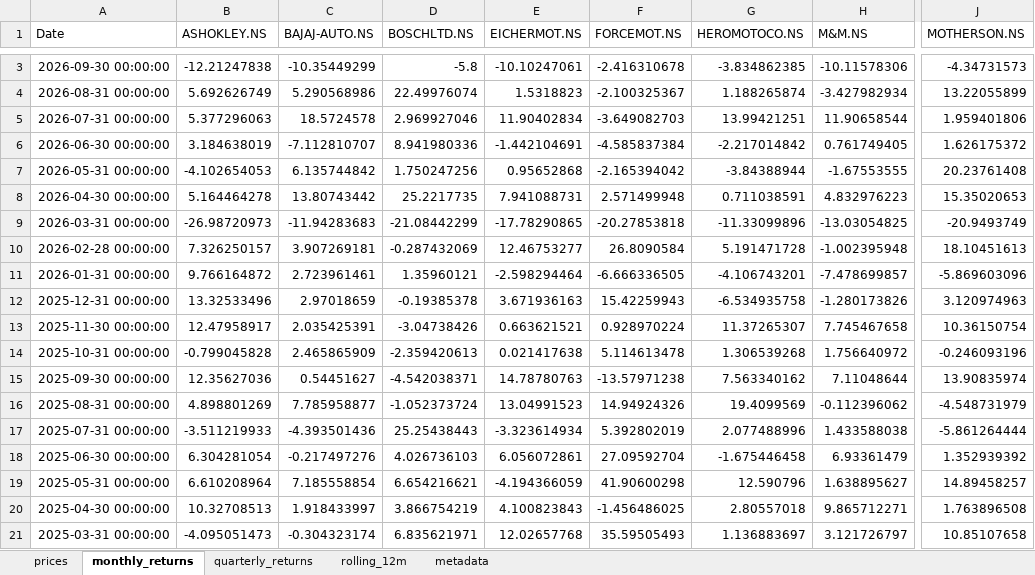
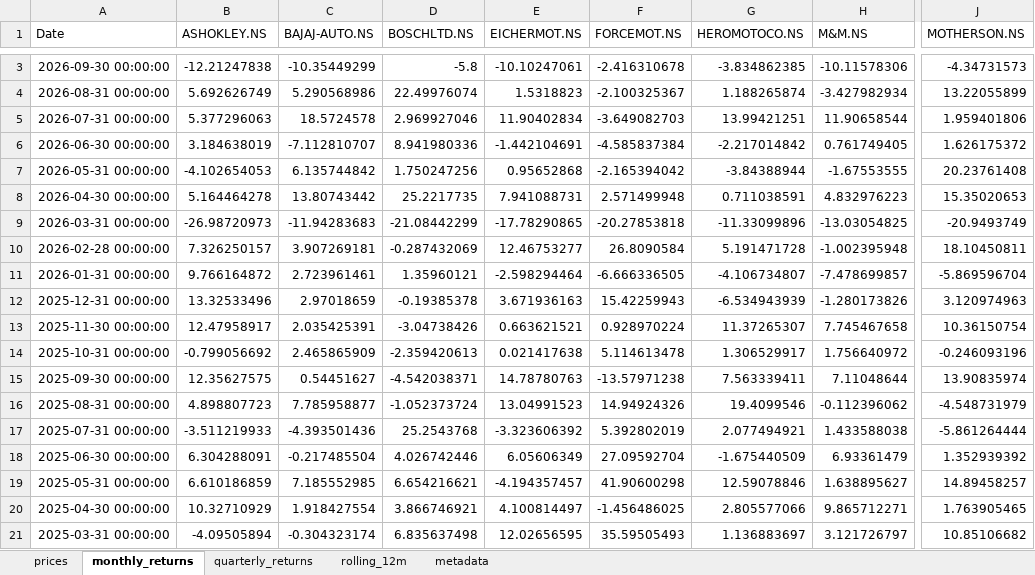
Before and after one commit to rahulshirke7951/stock-sector-dashboard, an Excel workbook: dashboards/Automobile.xlsx, sheet monthly_returns, drawn as a sheet; only a part is shown, gaps mark what is left out; values as stored, in another font and other column widths than the file's, no borders; conditional formats not drawn; the diff covers the shown part only; the diff names each change by its address in the sheet, - before the commit and + after, or states it on an @@ line.

```diff
--- a/dashboards/Automobile.xlsx (sheet monthly_returns)
+++ b/dashboards/Automobile.xlsx (sheet monthly_returns)
-J10 (MOTHERSON.NS): 18.10451613
+J10 (MOTHERSON.NS): 18.10450811
-G11 (HEROMOTOCO.NS): -4.106743201
+G11 (HEROMOTOCO.NS): -4.106734807
-J11 (MOTHERSON.NS): -5.869603096
+J11 (MOTHERSON.NS): -5.869596704
-G12 (HEROMOTOCO.NS): -6.534935758
+G12 (HEROMOTOCO.NS): -6.534943939
-B14 (ASHOKLEY.NS): -0.799045828
+B14 (ASHOKLEY.NS): -0.799056692
-G14 (HEROMOTOCO.NS): 1.306539268
+G14 (HEROMOTOCO.NS): 1.306529917
-B15 (ASHOKLEY.NS): 12.35627036
+B15 (ASHOKLEY.NS): 12.35627575
-G15 (HEROMOTOCO.NS): 7.563340162
+G15 (HEROMOTOCO.NS): 7.563339411
-B16 (ASHOKLEY.NS): 4.898801269
+B16 (ASHOKLEY.NS): 4.898807723
-G16 (HEROMOTOCO.NS): 19.4099569
+G16 (HEROMOTOCO.NS): 19.4099546
-D17 (BOSCHLTD.NS): 25.25438443
+D17 (BOSCHLTD.NS): 25.2543768
-E17 (EICHERMOT.NS): -3.323614934
+E17 (EICHERMOT.NS): -3.323606392
-G17 (HEROMOTOCO.NS): 2.077488996
+G17 (HEROMOTOCO.NS): 2.077494921
-B18 (ASHOKLEY.NS): 6.304281054
+B18 (ASHOKLEY.NS): 6.304288091
-C18 (BAJAJ-AUTO.NS): -0.217497276
+C18 (BAJAJ-AUTO.NS): -0.217485504
-D18 (BOSCHLTD.NS): 4.026736103
+D18 (BOSCHLTD.NS): 4.026742446
-E18 (EICHERMOT.NS): 6.056072861
+E18 (EICHERMOT.NS): 6.05606349
-G18 (HEROMOTOCO.NS): -1.675446458
+G18 (HEROMOTOCO.NS): -1.675440509
-B19 (ASHOKLEY.NS): 6.610208964
+B19 (ASHOKLEY.NS): 6.610186859
-C19 (BAJAJ-AUTO.NS): 7.185558854
+C19 (BAJAJ-AUTO.NS): 7.185552985
-E19 (EICHERMOT.NS): -4.194366059
+E19 (EICHERMOT.NS): -4.194357457
-G19 (HEROMOTOCO.NS): 12.590796
+G19 (HEROMOTOCO.NS): 12.59078846
-B20 (ASHOKLEY.NS): 10.32708513
+B20 (ASHOKLEY.NS): 10.32710929
-C20 (BAJAJ-AUTO.NS): 1.918433997
+C20 (BAJAJ-AUTO.NS): 1.918427554
-D20 (BOSCHLTD.NS): 3.866754219
+D20 (BOSCHLTD.NS): 3.866746921
-E20 (EICHERMOT.NS): 4.100823843
+E20 (EICHERMOT.NS): 4.100814497
-G20 (HEROMOTOCO.NS): 2.80557018
+G20 (HEROMOTOCO.NS): 2.805577066
-J20 (MOTHERSON.NS): 1.763896508
+J20 (MOTHERSON.NS): 1.763905465
-B21 (ASHOKLEY.NS): -4.095051473
+B21 (ASHOKLEY.NS): -4.09505894
-D21 (BOSCHLTD.NS): 6.835621971
+D21 (BOSCHLTD.NS): 6.835637498
-E21 (EICHERMOT.NS): 12.02657768
+E21 (EICHERMOT.NS): 12.02656595
-J21 (MOTHERSON.NS): 10.85107658
+J21 (MOTHERSON.NS): 10.85106682
```
Also changed, not shown: 264 edited cells elsewhere in this sheet, sheet rolling_12m, sheet prices, sheet quarterly_returns, dashboards/FMCG.xlsx, dashboards/Metals.xlsx, 12 other files.
